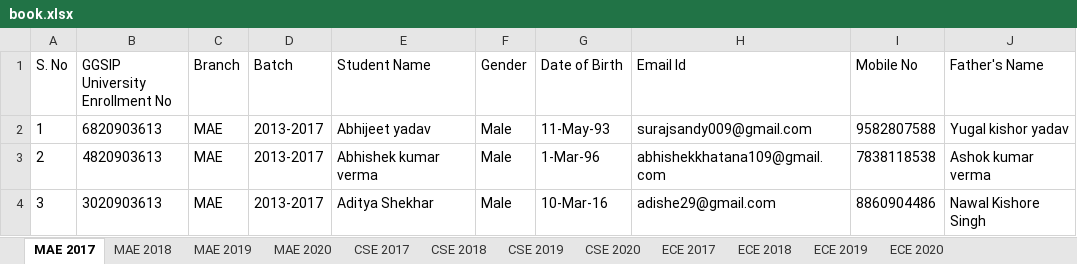
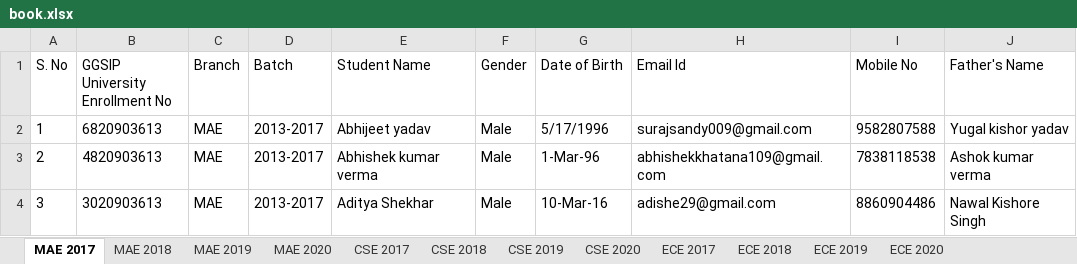
Before and after one commit to kshavv/birthday_messages, an Excel workbook: data/book.xlsx, sheet MAE 2017, drawn as a sheet; only a part is shown; values as stored, in another font and other column widths than the file's, no borders; the diff names each change by its address in the sheet, - before the commit and + after, or states it on an @@ line.

```diff
--- a/data/book.xlsx (sheet MAE 2017)
+++ b/data/book.xlsx (sheet MAE 2017)
-G2 (Date of Birth): 11-May-93
+G2 (Date of Birth): 5/17/1996
```
Also changed, not shown: sheet MAE 2020, 15 other files.
